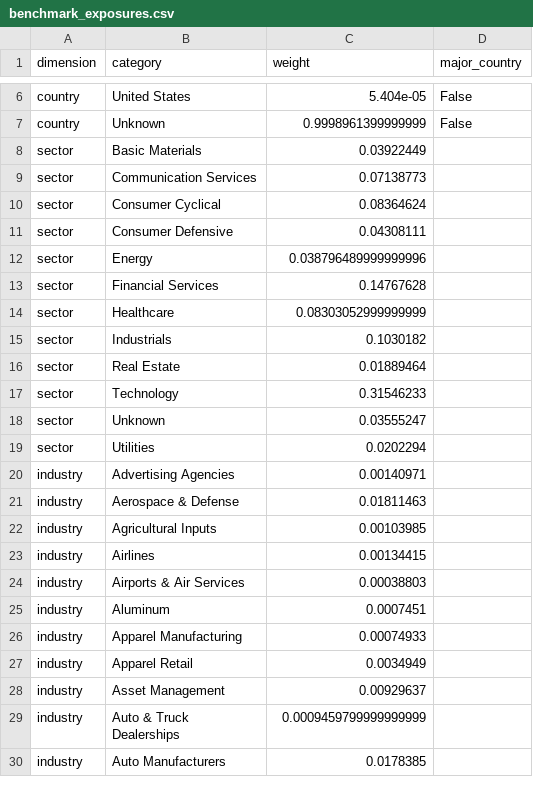
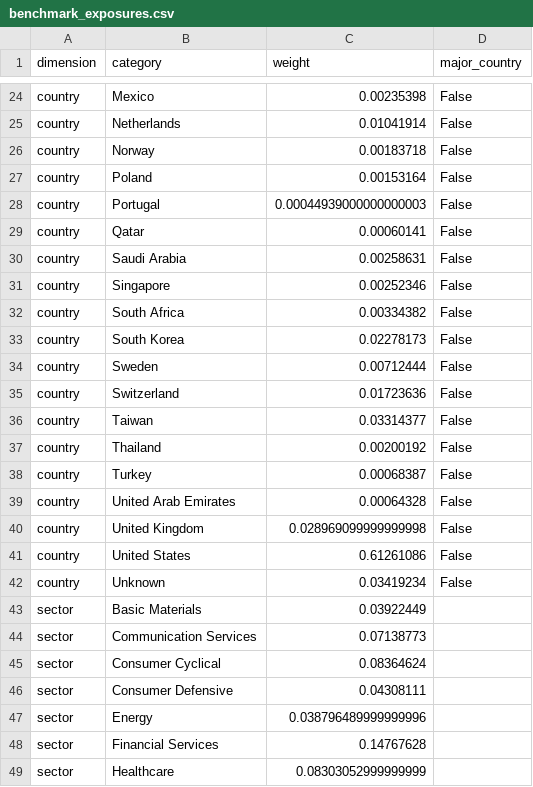
Before and after one commit to marcus-kung/BTC, a CSV file: daily_monitor/data/benchmark_exposures.csv, drawn as a sheet; only a part is shown, gaps mark what is left out; the shorter side is filled out with more unchanged rows; addresses are those after the commit; the diff covers the shown part only; the diff names each change by its address in the sheet, - before the commit and + after, or states it on an @@ line.

Commit message:
Use listing-exchange country for geographic limits as requested

```diff
--- a/daily_monitor/data/benchmark_exposures.csv
+++ b/daily_monitor/data/benchmark_exposures.csv
+row 24: country | Mexico | 0.00235398 | False
+row 25: country | Netherlands | 0.01041914 | False
+row 26: country | Norway | 0.00183718 | False
+row 27: country | Poland | 0.00153164 | False
+row 28: country | Portugal | 0.00044939000000000003 | False
+row 29: country | Qatar | 0.00060141 | False
+row 30: country | Saudi Arabia | 0.00258631 | False
+row 31: country | Singapore | 0.00252346 | False
+row 32: country | South Africa | 0.00334382 | False
+row 33: country | South Korea | 0.02278173 | False
+row 34: country | Sweden | 0.00712444 | False
+row 35: country | Switzerland | 0.01723636 | False
+row 36: country | Taiwan | 0.03314377 | False
+row 37: country | Thailand | 0.00200192 | False
+row 38: country | Turkey | 0.00068387 | False
+row 39: country | United Arab Emirates | 0.00064328 | False
+row 40: country | United Kingdom | 0.028969099999999998 | False
-C41 (weight): 5.404e-05
+C41 (weight): 0.61261086
-C42 (weight): 0.9998961399999999
+C42 (weight): 0.03419234
```
Also changed, not shown: 18 added rows and 6 edited cells elsewhere in this file, 8 other files.
